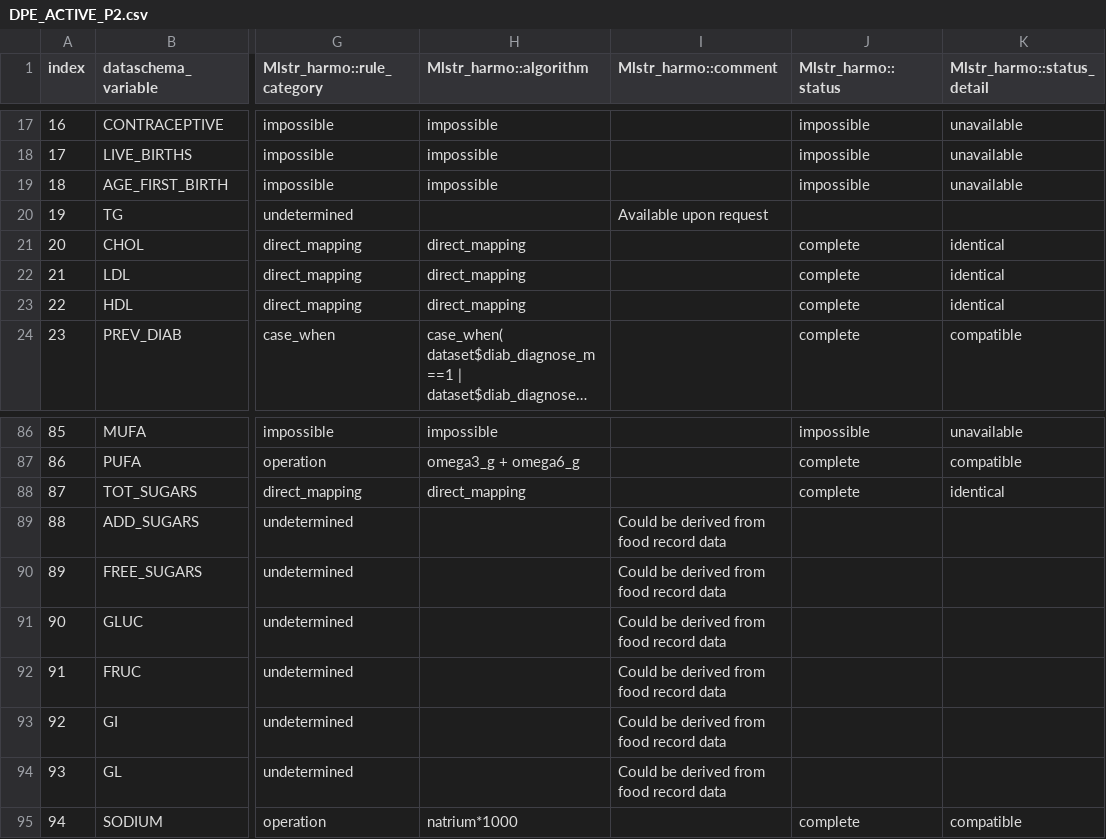
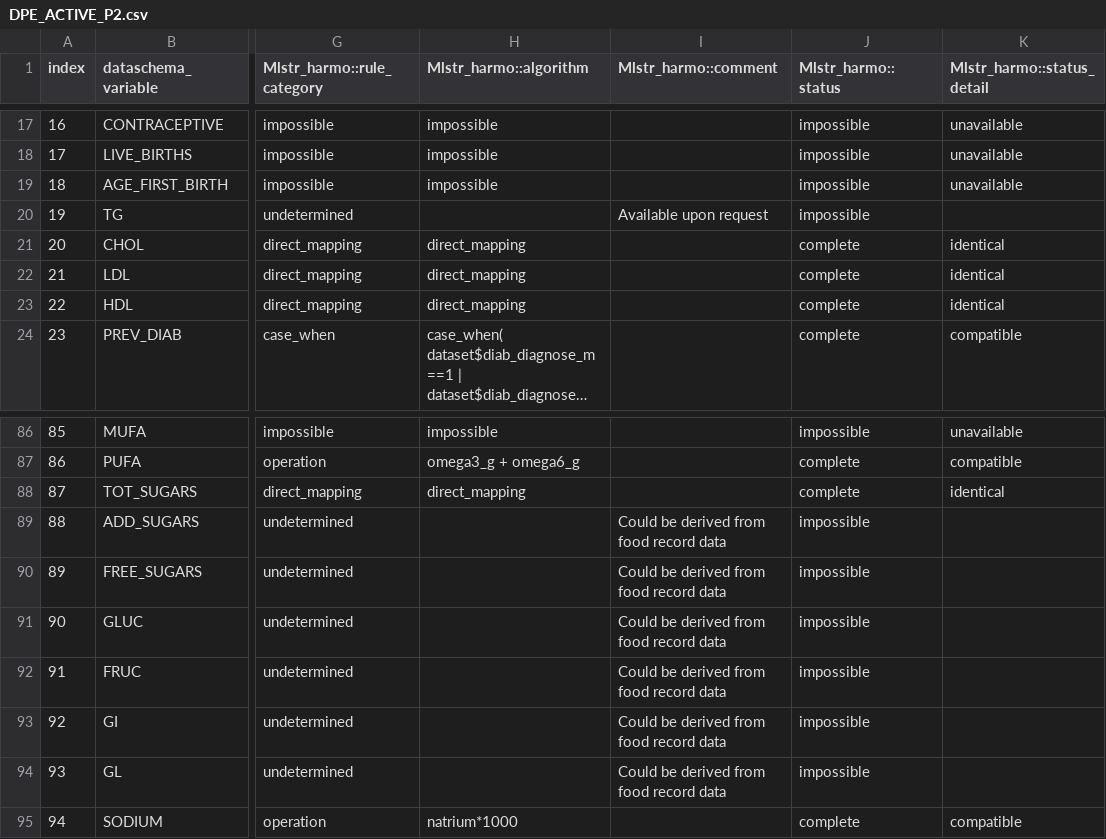
Before and after one commit to nfdi4health/use-cases-harmonisation, a CSV file: utils/compare_binary/rmonize/data_proc_elem/DPE_ACTIVE_P2.csv, drawn as a sheet; only a part is shown, gaps mark what is left out; long unchanged cells end in …; the diff names each change by its address in the sheet, - before the commit and + after, or states it on an @@ line.

Commit message:
Active-5: comparable files

```diff
--- a/utils/compare_binary/rmonize/data_proc_elem/DPE_ACTIVE_P2.csv
+++ b/utils/compare_binary/rmonize/data_proc_elem/DPE_ACTIVE_P2.csv
-J20 (Mlstr_harmo::status): (empty)
+J20 (Mlstr_harmo::status): impossible
-J89:J94 (Mlstr_harmo::status): (empty)
+J89:J94 (Mlstr_harmo::status): impossible
```
